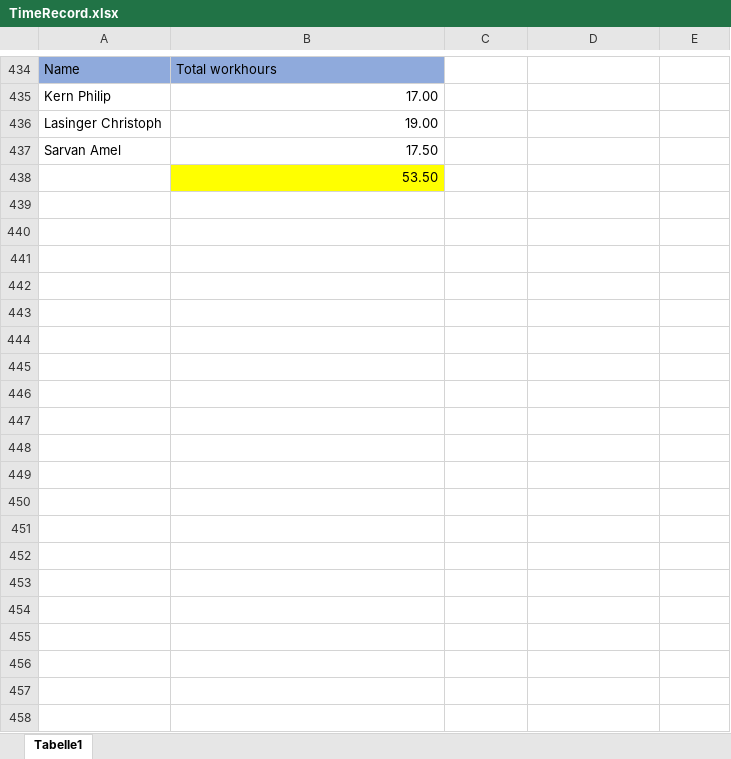
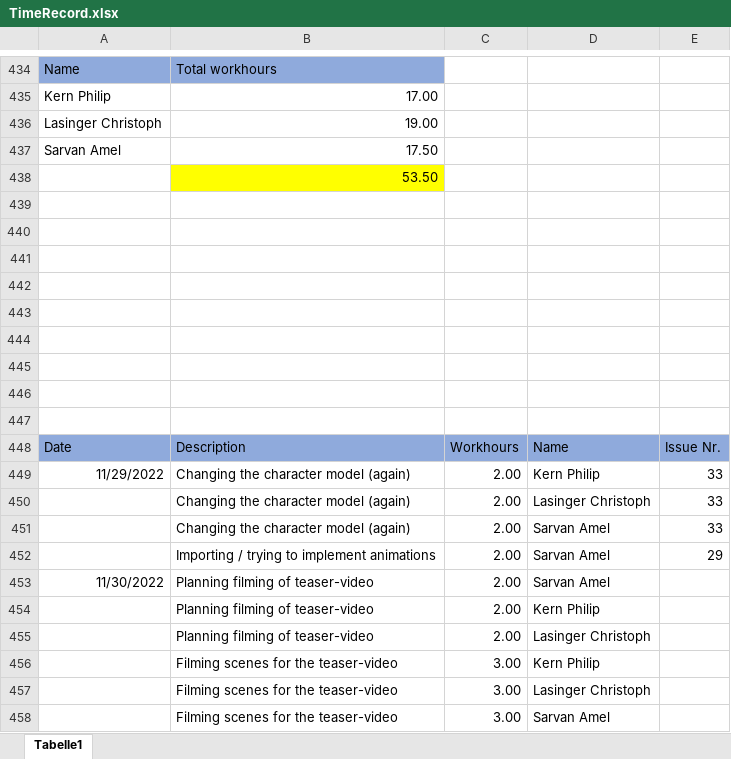
Before and after one commit to ChristophLasinger/Youre-not-alone, an Excel workbook: documents/TimeRecord.xlsx, sheet Tabelle1, drawn as a sheet; only a part is shown, gaps mark what is left out; values as stored, in another font and other column widths than the file's, no borders; charts and pictures not drawn; the diff covers the shown part only; the diff names each change by its address in the sheet, - before the commit and + after, or states it on an @@ line.

Commit message:
update time record

```diff
--- a/documents/TimeRecord.xlsx (sheet Tabelle1)
+++ b/documents/TimeRecord.xlsx (sheet Tabelle1)
+row 439: (empty)
+row 440: (empty)
+row 441: (empty)
+row 442: (empty)
+row 443: (empty)
+row 444: (empty)
+row 445: (empty)
+row 446: (empty)
+row 447: (empty)
+row 448: Date | Description | Workhours | Name | Issue Nr.
+row 449: 11/29/2022 | Changing the character model (again) | 2.00 | Kern Philip | 33
+row 450:  | Changing the character model (again) | 2.00 | Lasinger Christoph | 33
+row 451:  | Changing the character model (again) | 2.00 | Sarvan Amel | 33
+row 452:  | Importing / trying to implement animations | 2.00 | Sarvan Amel | 29
+row 453: 11/30/2022 | Planning filming of teaser-video | 2.00 | Sarvan Amel
+row 454:  | Planning filming of teaser-video | 2.00 | Kern Philip
+row 455:  | Planning filming of teaser-video | 2.00 | Lasinger Christoph
+row 456:  | Filming scenes for the teaser-video | 3.00 | Kern Philip
+row 457:  | Filming scenes for the teaser-video | 3.00 | Lasinger Christoph
+row 458:  | Filming scenes for the teaser-video | 3.00 | Sarvan Amel
```
Also changed, not shown: 18 added rows elsewhere in this sheet, charts or pictures.
